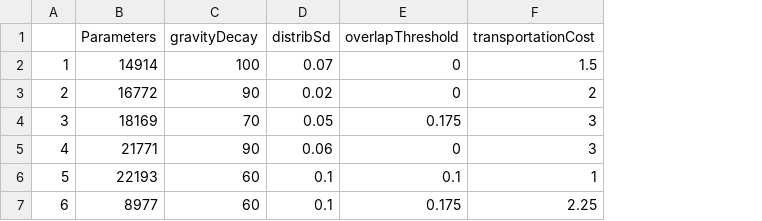
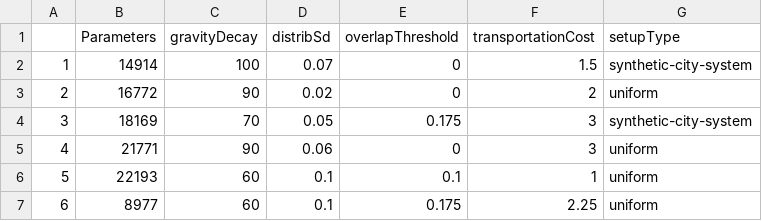
Before and after one commit to SFICSSS16-CircularEconomy/CircularEconomy, a CSV file: Results/Exploration/20180713_210239_DIRECTSAMPLING_SYNTHETIC/distrib_sample.csv, drawn as a sheet; the diff names each change by its address in the sheet, - before the commit and + after, or states it on an @@ line.

Commit message:
more_results

```diff
--- a/Results/Exploration/20180713_210239_DIRECTSAMPLING_SYNTHETIC/distrib_sample.csv
+++ b/Results/Exploration/20180713_210239_DIRECTSAMPLING_SYNTHETIC/distrib_sample.csv
+column G (setupType), rows 2-7: synthetic-city-system | uniform | synthetic-city-system | uniform | uniform | uniform
```
Also changed, not shown: 17 other files.
